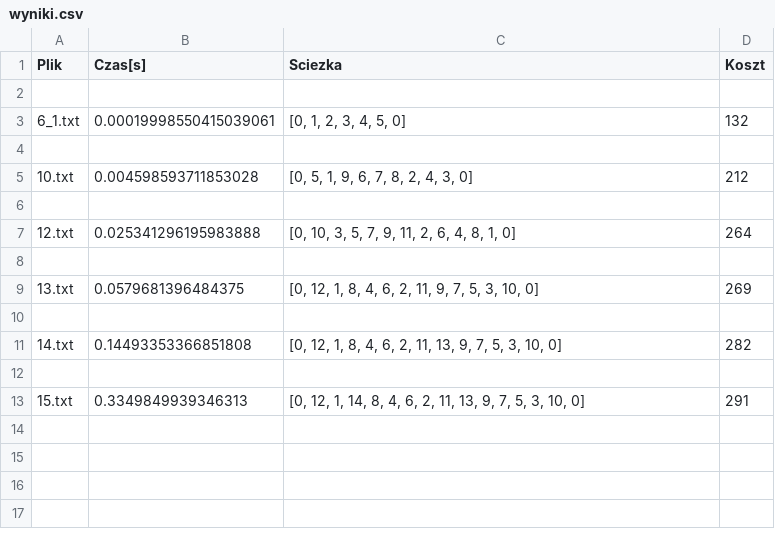
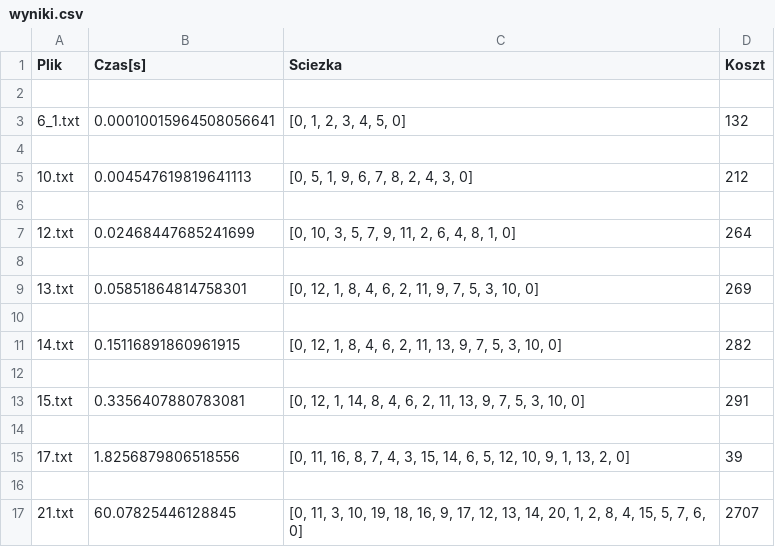
Before and after one commit to ReTTy982/Pea, a CSV file: Karp/wyniki.csv, drawn as a sheet.

```diff
--- a/Karp/wyniki.csv
+++ b/Karp/wyniki.csv
@@ -2,12 +2,16 @@ Plik;Czas[s];Sciezka;Koszt
 
-6_1.txt;0.00019998550415039061;[0, 1, 2, 3, 4, 5, 0];132
+6_1.txt;0.00010015964508056641;[0, 1, 2, 3, 4, 5, 0];132
 
-10.txt;0.004598593711853028;[0, 5, 1, 9, 6, 7, 8, 2, 4, 3, 0];212
+10.txt;0.004547619819641113;[0, 5, 1, 9, 6, 7, 8, 2, 4, 3, 0];212
 
-12.txt;0.025341296195983888;[0, 10, 3, 5, 7, 9, 11, 2, 6, 4, 8, 1, 0];264
+12.txt;0.02468447685241699;[0, 10, 3, 5, 7, 9, 11, 2, 6, 4, 8, 1, 0];264
 
-13.txt;0.0579681396484375;[0, 12, 1, 8, 4, 6, 2, 11, 9, 7, 5, 3, 10, 0];269
+13.txt;0.05851864814758301;[0, 12, 1, 8, 4, 6, 2, 11, 9, 7, 5, 3, 10, 0];269
 
-14.txt;0.14493353366851808;[0, 12, 1, 8, 4, 6, 2, 11, 13, 9, 7, 5, 3, 10, 0];282
+14.txt;0.15116891860961915;[0, 12, 1, 8, 4, 6, 2, 11, 13, 9, 7, 5, 3, 10, 0];282
 
-15.txt;0.3349849939346313;[0, 12, 1, 14, 8, 4, 6, 2, 11, 13, 9, 7, 5, 3, 10, 0];291
+15.txt;0.3356407880783081;[0, 12, 1, 14, 8, 4, 6, 2, 11, 13, 9, 7, 5, 3, 10, 0];291
+
+17.txt;1.8256879806518556;[0, 11, 16, 8, 7, 4, 3, 15, 14, 6, 5, 12, 10, 9, 1, 13, 2, 0];39
+
+21.txt;60.07825446128845;[0, 11, 3, 10, 19, 18, 16, 9, 17, 12, 13, 14, 20, 1, 2, 8, 4, 15, 5, 7, 6, 0];2707
```
Also changed, not shown: 2 other files.
